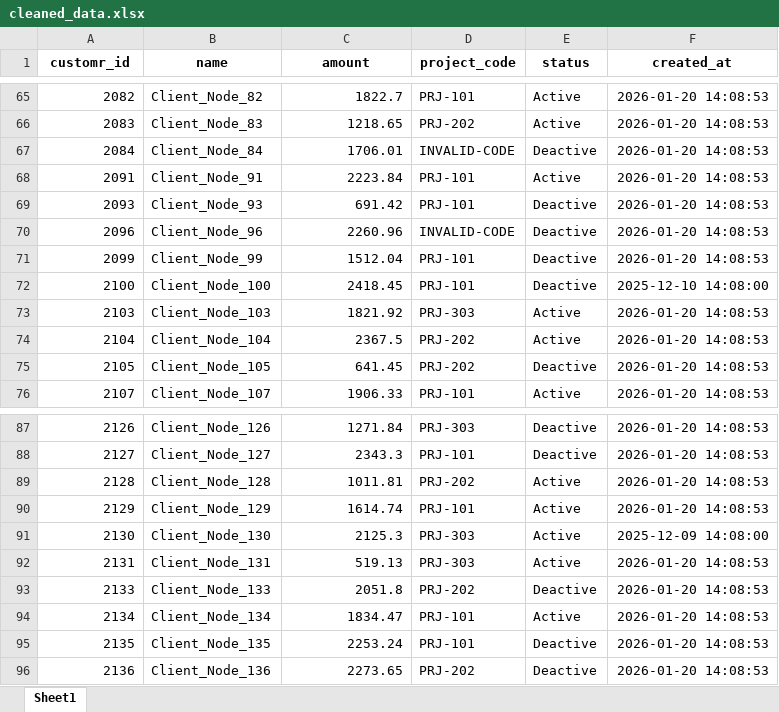
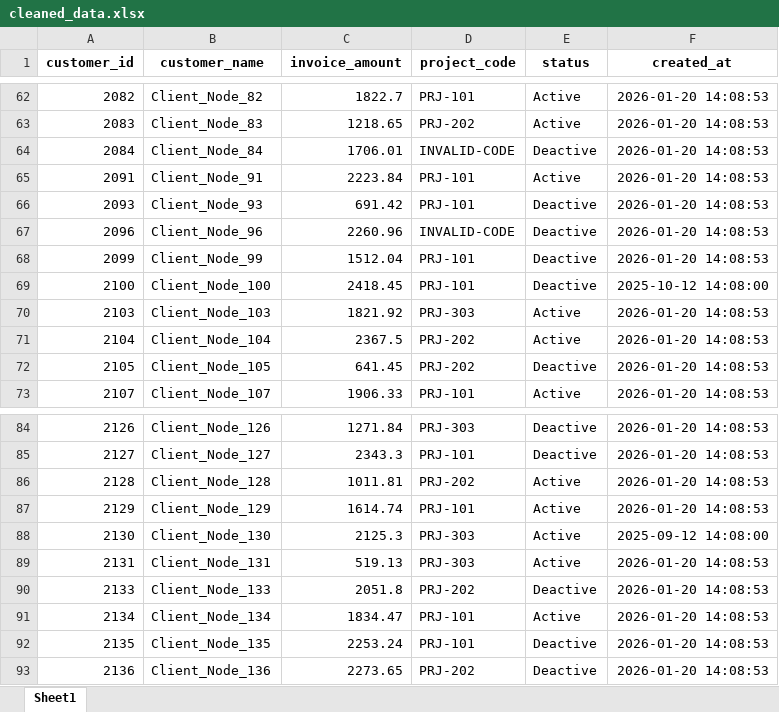
Before and after one commit to AmirAmarloo/excel-to-erp-mvp, an Excel workbook: data/result/cleaned_data.xlsx, sheet Sheet1, drawn as a sheet; only a part is shown, gaps mark what is left out; values as stored, in another font and other column widths than the file's, no borders; addresses are those after the commit; the diff covers the shown part only; the diff names each change by its address in the sheet, - before the commit and + after, or states it on an @@ line.

```diff
--- a/data/result/cleaned_data.xlsx (sheet Sheet1)
+++ b/data/result/cleaned_data.xlsx (sheet Sheet1)
-A1: customr_id
+A1: customer_id
-B1: name
+B1: customer_name
-C1: amount
+C1: invoice_amount
-F69 (created_at): 2025-12-10 14:08:00
+F69 (created_at): 2025-10-12 14:08:00
-F88 (created_at): 2025-12-09 14:08:00
+F88 (created_at): 2025-09-12 14:08:00
```
Also changed, not shown: 3 removed rows and 3 edited cells elsewhere in this sheet, data/result/validation_errors.xlsx, 1 other file.
